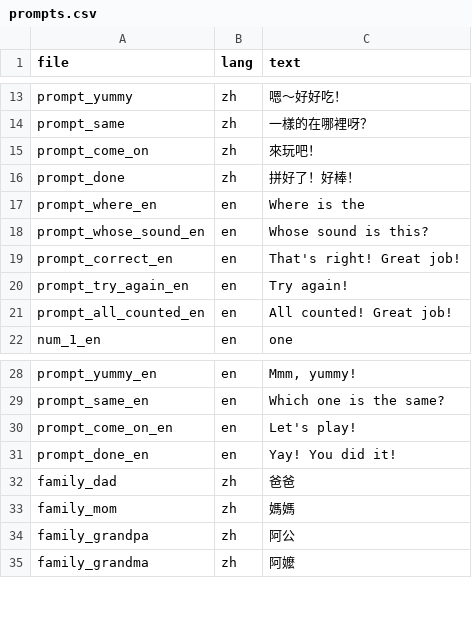
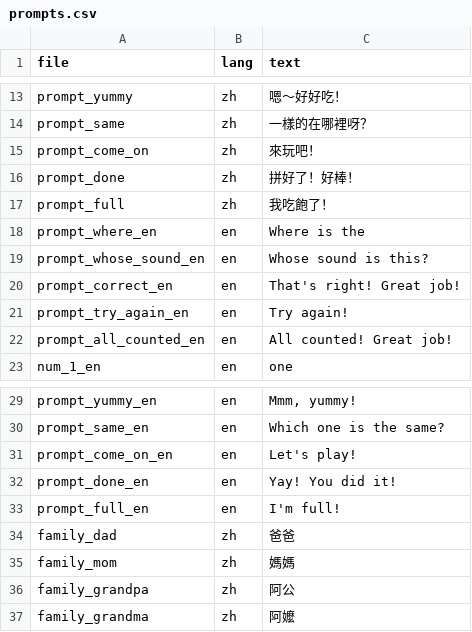
Before and after one commit to wade790215/BabyApp, a CSV file: tools/prompts.csv, drawn as a sheet; only a part is shown, gaps mark what is left out.

```diff
--- a/tools/prompts.csv
+++ b/tools/prompts.csv
@@ -16,2 +16,3 @@ prompt_come_on,zh,來玩吧！
 prompt_done,zh,拼好了！好棒！
+prompt_full,zh,我吃飽了！
 prompt_where_en,en,Where is the
@@ -31,2 +32,3 @@ prompt_come_on_en,en,Let's play!
 prompt_done_en,en,Yay! You did it!
+prompt_full_en,en,I'm full!
 family_dad,zh,爸爸
```
Also changed, not shown: 24 other files.
